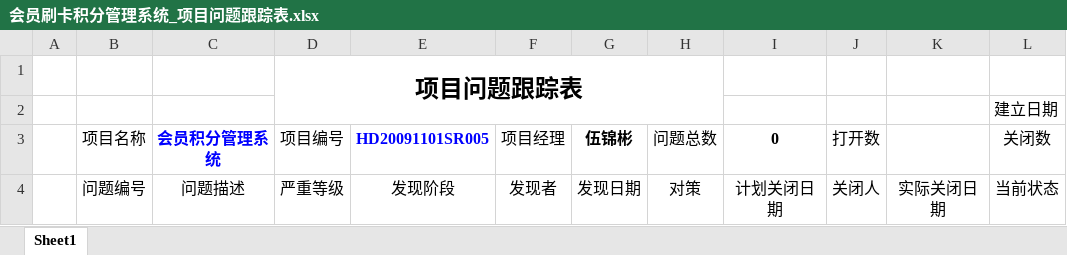
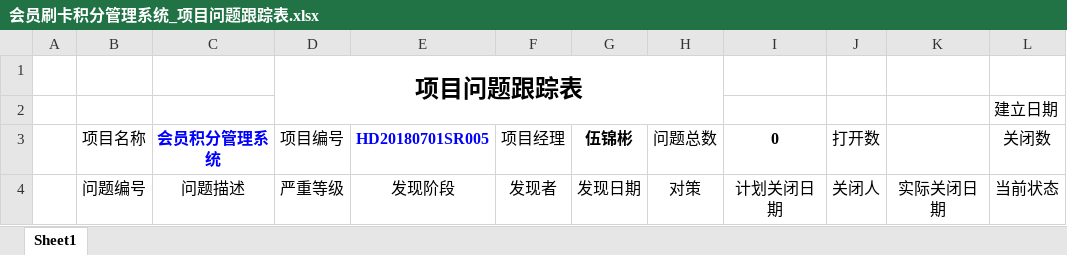
Before and after one commit to BestJerry/hdproject, an Excel workbook: 01Development Library（开发库）/01Project Management（项目管理）/02PMC（项目监督与控制）/会员刷卡积分管理系统_项目问题跟踪表.xlsx, sheet Sheet1, drawn as a sheet; only a part is shown; values as stored, in another font and other column widths than the file's, no borders; charts and pictures not drawn; the diff names each change by its address in the sheet, - before the commit and + after, or states it on an @@ line.

```diff
--- a/01Development Library（开发库）/01Project Management（项目管理）/02PMC（项目监督与控制）/会员刷卡积分管理系统_项目问题跟踪表.xlsx (sheet Sheet1)
+++ b/01Development Library（开发库）/01Project Management（项目管理）/02PMC（项目监督与控制）/会员刷卡积分管理系统_项目问题跟踪表.xlsx (sheet Sheet1)
-E3: HD20091101SR005
+E3: HD20180701SR005
```
Also changed, not shown: charts or pictures, 2 other files.
